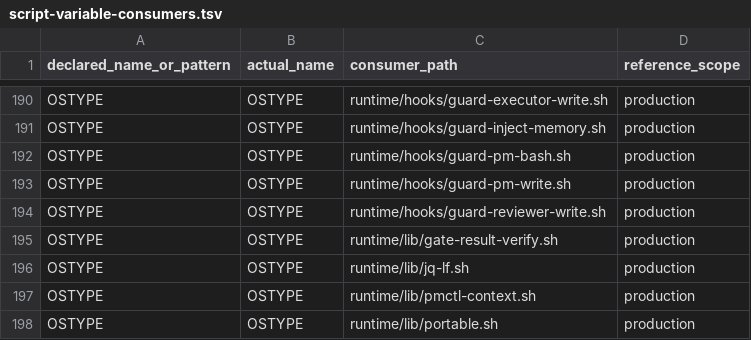
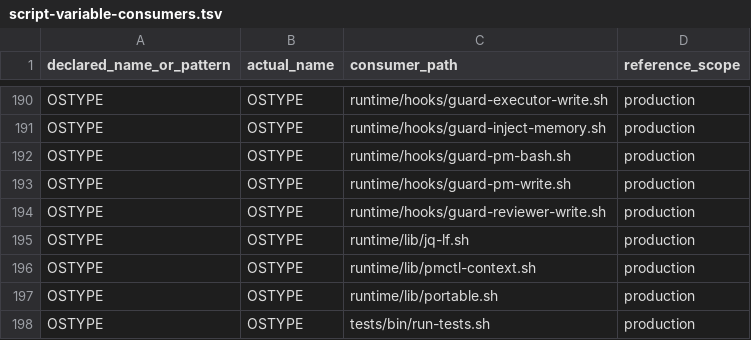
Before and after one commit to screenleon/pm-dispatch, a TSV file: docs/architecture/script-variable-consumers.tsv, drawn as a sheet; only a part is shown, gaps mark what is left out; the shorter side is filled out with more unchanged rows.

```diff
--- a/docs/architecture/script-variable-consumers.tsv
+++ b/docs/architecture/script-variable-consumers.tsv
@@ -194,3 +194,2 @@ OSTYPE	OSTYPE	runtime/hooks/guard-pm-write.sh	production
 OSTYPE	OSTYPE	runtime/hooks/guard-reviewer-write.sh	production
-OSTYPE	OSTYPE	runtime/lib/gate-result-verify.sh	production
 OSTYPE	OSTYPE	runtime/lib/jq-lf.sh	production
```
Also changed, not shown: 9 other files.
